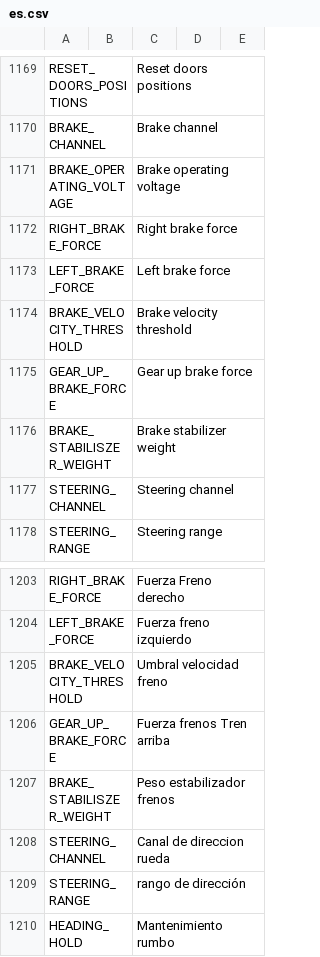
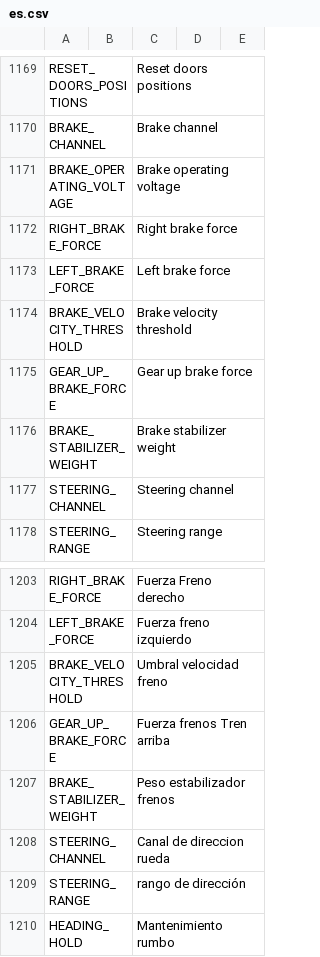
Before and after one commit to KevinFairgrieve/ETHOS-Feedback-Community, a CSV file: translations/ethos/es.csv, drawn as a sheet; only a part is shown, gaps mark what is left out.

Commit message:
Typo

```diff
--- a/translations/ethos/es.csv
+++ b/translations/ethos/es.csv
@@ -1175,3 +1175,3 @@ BRAKE_VELOCITY_THRESHOLD,,"Brake velocity threshold"
 GEAR_UP_BRAKE_FORCE,,"Gear up brake force"
-BRAKE_STABILISZER_WEIGHT,,"Brake stabilizer weight"
+BRAKE_STABILIZER_WEIGHT,,"Brake stabilizer weight"
 STEERING_CHANNEL,,"Steering channel"
@@ -1206,3 +1206,3 @@ BRAKE_VELOCITY_THRESHOLD,,"Umbral velocidad freno"
 GEAR_UP_BRAKE_FORCE,,"Fuerza frenos Tren arriba"
-BRAKE_STABILISZER_WEIGHT,,"Peso estabilizador frenos"
+BRAKE_STABILIZER_WEIGHT,,"Peso estabilizador frenos"
 STEERING_CHANNEL,,"Canal de direccion rueda"
```
Also changed, not shown: translations/ethos/cn.csv, translations/ethos/cs.csv, 10 other files.
